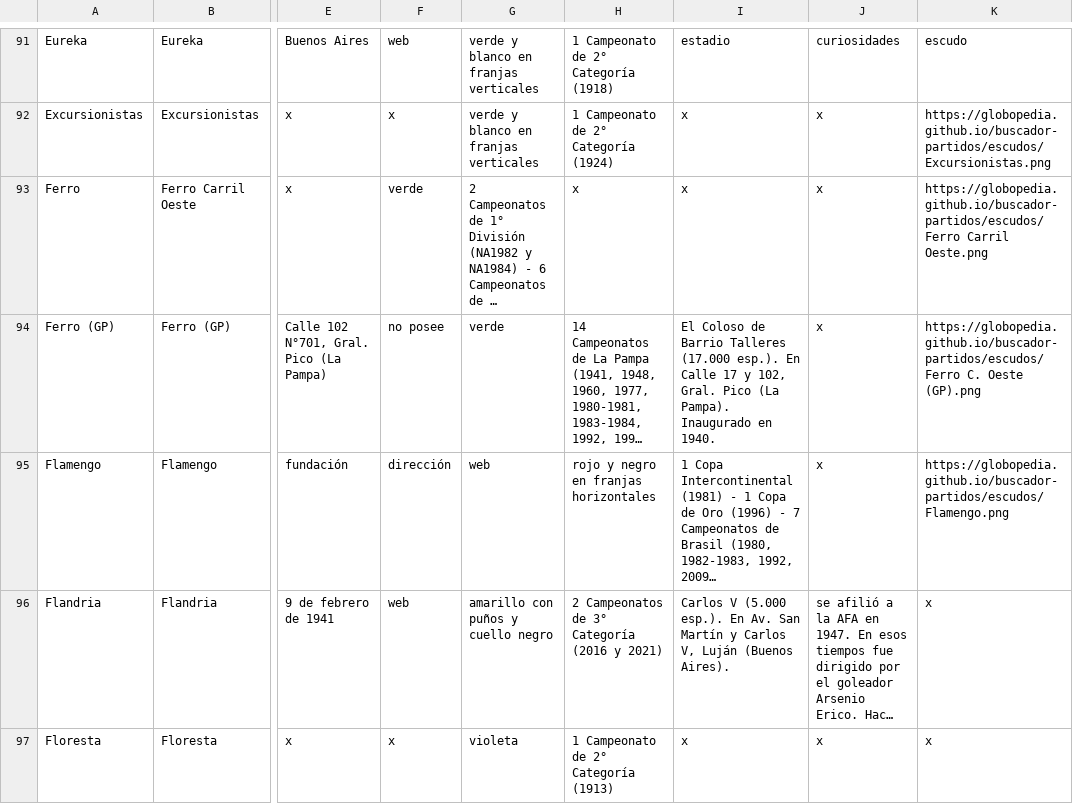
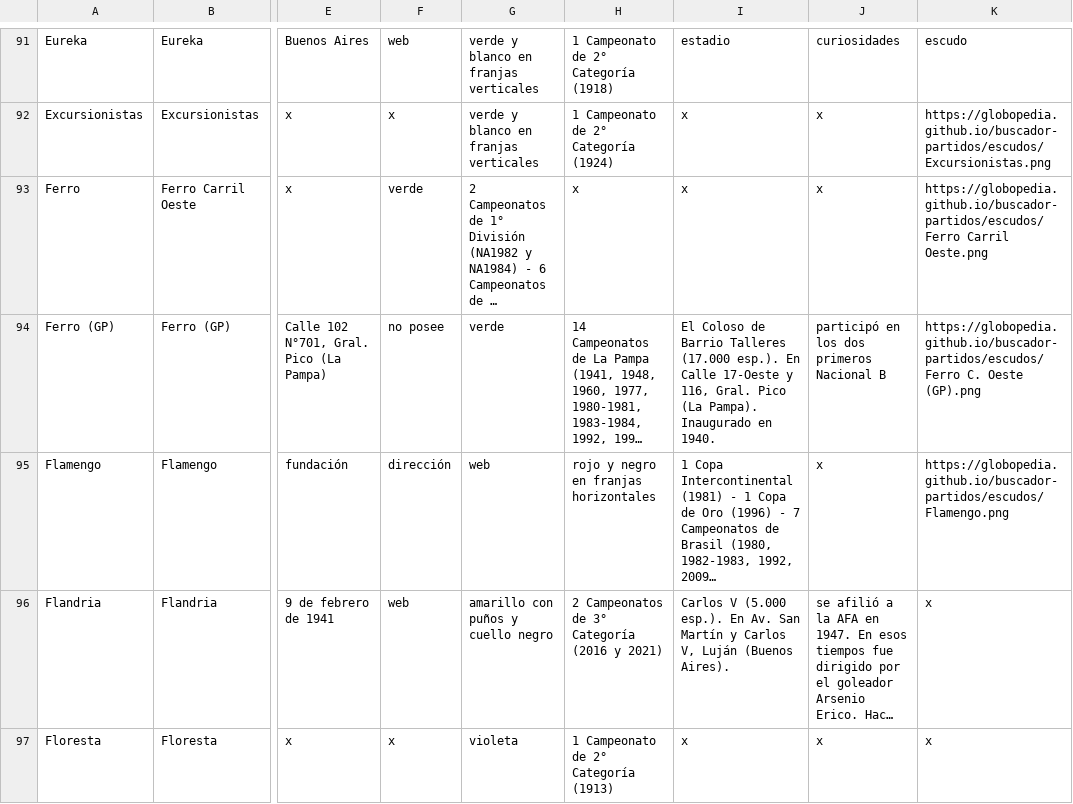
Before and after one commit to globopedia/Lubs, a CSV file: clubes.csv, drawn as a sheet; only a part is shown, gaps mark what is left out; long unchanged cells end in …; the diff covers the shown part only; the diff names each change by its address in the sheet, - before the commit and + after, or states it on an @@ line.

```diff
--- a/clubes.csv
+++ b/clubes.csv
-I94: …En Calle 17 y 102, Gral. Pico…
+I94: …En Calle 17-Oeste y 116, Gral. Pico…
-J94: x
+J94: participó en los dos primeros Nacional B
```
Also changed, not shown: 2 added rows and 14 edited cells elsewhere in this file.
